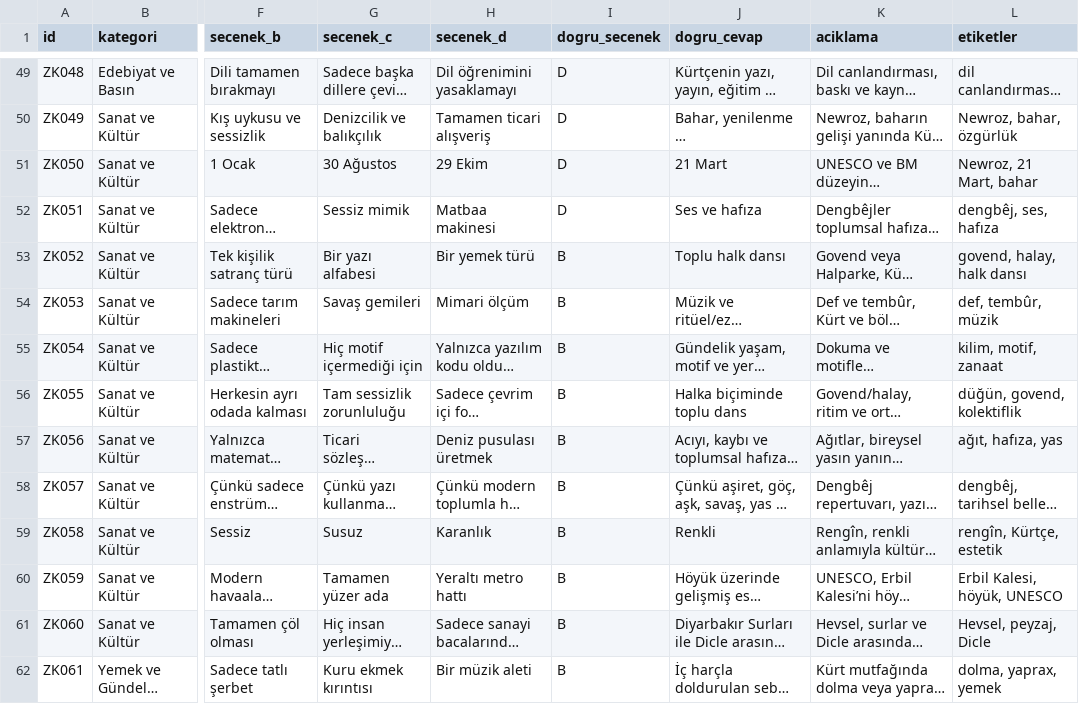
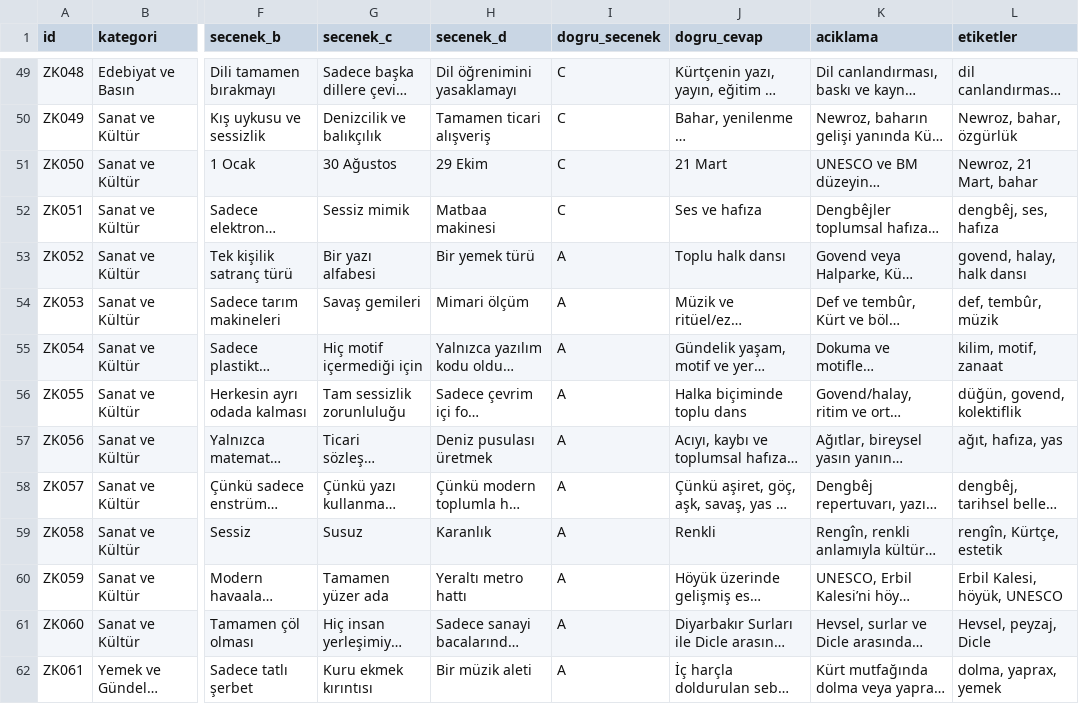
Before and after one commit to mordemnisebin/zankurd, a CSV file: zankurd_soru_bankasi_cevapli.csv, drawn as a sheet; only a part is shown, gaps mark what is left out; long unchanged cells end in …; the diff covers the shown part only; the diff names each change by its address in the sheet, - before the commit and + after, or states it on an @@ line.

```diff
--- a/zankurd_soru_bankasi_cevapli.csv
+++ b/zankurd_soru_bankasi_cevapli.csv
-I49:I52 (dogru_secenek): D
+I49:I52 (dogru_secenek): C
-I53:I62 (dogru_secenek): B
+I53:I62 (dogru_secenek): A
```
Also changed, not shown: 86 edited cells elsewhere in this file.
